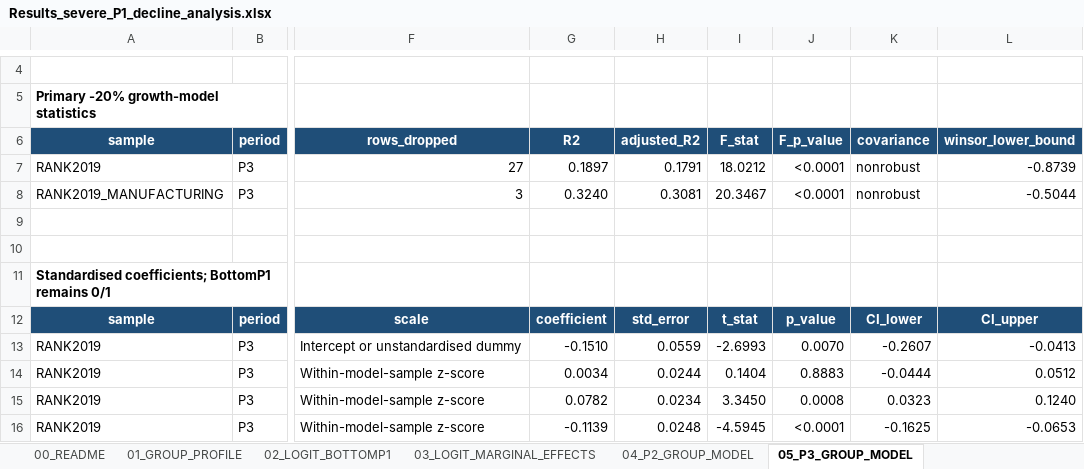
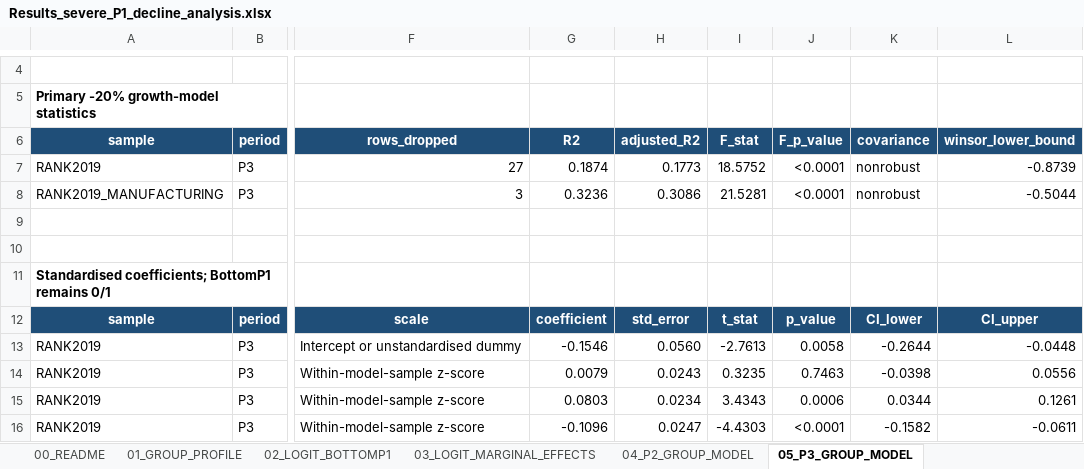
Before and after one commit to Papiwcio/GRIP, an Excel workbook: 2026 New/Results_severe_P1_decline_analysis.xlsx, sheet 05_P3_GROUP_MODEL, drawn as a sheet; only a part is shown, gaps mark what is left out; values as stored, in another font and other column widths than the file's, no borders; table styles not drawn; the diff covers the shown part only; the diff names each change by its address in the sheet, - before the commit and + after, or states it on an @@ line.

```diff
--- a/2026 New/Results_severe_P1_decline_analysis.xlsx (sheet 05_P3_GROUP_MODEL)
+++ b/2026 New/Results_severe_P1_decline_analysis.xlsx (sheet 05_P3_GROUP_MODEL)
-G7 (R2): 0.1897
+G7 (R2): 0.1874
-H7 (adjusted_R2): 0.1791
+H7 (adjusted_R2): 0.1773
-I7 (F_stat): 18.0212
+I7 (F_stat): 18.5752
-G8 (R2): 0.3240
+G8 (R2): 0.3236
-H8 (adjusted_R2): 0.3081
+H8 (adjusted_R2): 0.3086
-I8 (F_stat): 20.3467
+I8 (F_stat): 21.5281
-G13 (R2): -0.1510
+G13 (R2): -0.1546
-H13 (adjusted_R2): 0.0559
+H13 (adjusted_R2): 0.0560
-I13 (F_stat): -2.6993
+I13 (F_stat): -2.7613
-J13 (F_p_value): 0.0070
+J13 (F_p_value): 0.0058
-K13 (covariance): -0.2607
+K13 (covariance): -0.2644
-L13 (winsor_lower_bound): -0.0413
+L13 (winsor_lower_bound): -0.0448
-G14 (R2): 0.0034
+G14 (R2): 0.0079
-H14 (adjusted_R2): 0.0244
+H14 (adjusted_R2): 0.0243
-I14 (F_stat): 0.1404
+I14 (F_stat): 0.3235
-J14 (F_p_value): 0.8883
+J14 (F_p_value): 0.7463
-K14 (covariance): -0.0444
+K14 (covariance): -0.0398
-L14 (winsor_lower_bound): 0.0512
+L14 (winsor_lower_bound): 0.0556
-G15 (R2): 0.0782
+G15 (R2): 0.0803
-I15 (F_stat): 3.3450
+I15 (F_stat): 3.4343
-J15 (F_p_value): 0.0008
+J15 (F_p_value): 0.0006
-K15 (covariance): 0.0323
+K15 (covariance): 0.0344
-L15 (winsor_lower_bound): 0.1240
+L15 (winsor_lower_bound): 0.1261
-G16 (R2): -0.1139
+G16 (R2): -0.1096
-H16 (adjusted_R2): 0.0248
+H16 (adjusted_R2): 0.0247
-I16 (F_stat): -4.5945
+I16 (F_stat): -4.4303
-K16 (covariance): -0.1625
+K16 (covariance): -0.1582
-L16 (winsor_lower_bound): -0.0653
+L16 (winsor_lower_bound): -0.0611
```
Also changed, not shown: 16 added rows, 2 removed rows and 197 edited cells elsewhere in this sheet, sheet 02_LOGIT_BOTTOMP1, sheet 07_THRESHOLD_ROBUSTNESS, sheet 04_P2_GROUP_MODEL, sheet 03_LOGIT_MARGINAL_EFFECTS, sheet 00_README, other sheet tabs, 16 other files.
